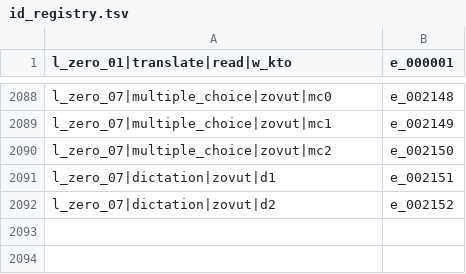
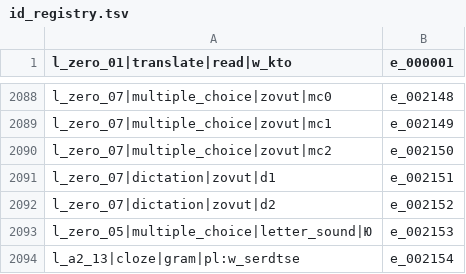
Before and after one commit to Muqqqa/Russian_coach, a TSV file: content/exercises/scripts/id_registry.tsv, drawn as a sheet; only a part is shown, gaps mark what is left out.

```diff
--- a/content/exercises/scripts/id_registry.tsv
+++ b/content/exercises/scripts/id_registry.tsv
@@ -2092 +2092,3 @@ l_zero_07|dictation|zovut|d1	e_002151
 l_zero_07|dictation|zovut|d2	e_002152
+l_zero_05|multiple_choice|letter_sound|Ю	e_002153
+l_a2_13|cloze|gram|pl:w_serdtse	e_002154
```
Also changed, not shown: 53 other files.
